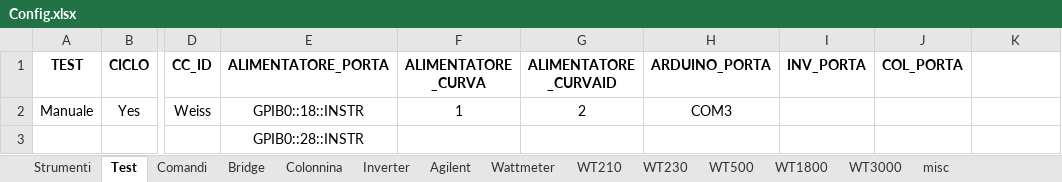
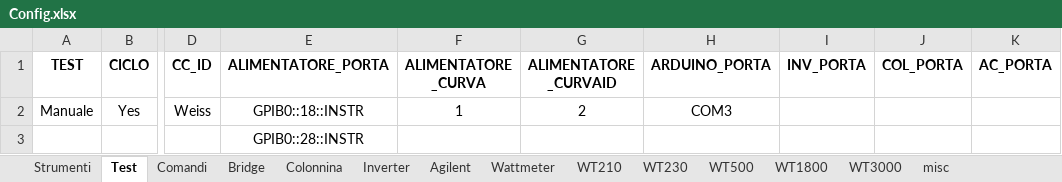
Before and after one commit to LorenzoAita/AITA---Alternative-Interactive-Testing-Analyzer, an Excel workbook: Config/Config.xlsx, sheet Test, drawn as a sheet; only a part is shown, gaps mark what is left out; values as stored, in another font and other column widths than the file's, no borders; the diff names each change by its address in the sheet, - before the commit and + after, or states it on an @@ line.

```diff
--- a/Config/Config.xlsx (sheet Test)
+++ b/Config/Config.xlsx (sheet Test)
-K1: (empty)
+K1: AC_PORTA
```
Also changed, not shown: sheet Comandi.
